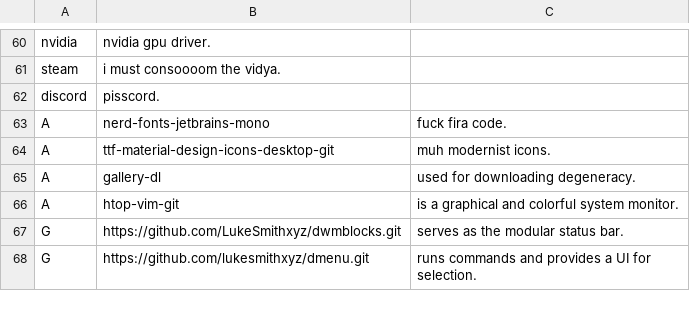
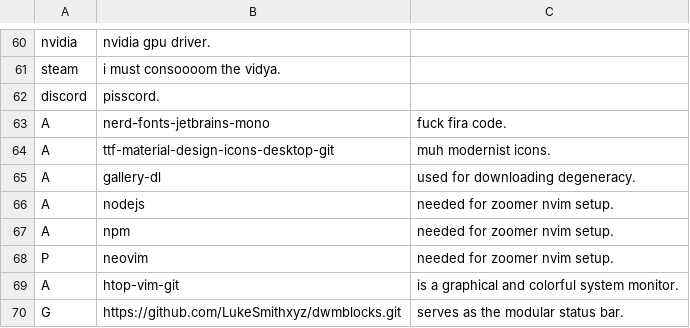
Before and after one commit to elwolf6/LARBS, a CSV file: progs.csv, drawn as a sheet; only a part is shown, gaps mark what is left out; the shorter side is filled out with more unchanged rows.

Commit message:
dotfiles

```diff
--- a/progs.csv
+++ b/progs.csv
@@ -65,2 +65,5 @@ A,ttf-material-design-icons-desktop-git,"muh modernist icons."
 A,gallery-dl,"used for downloading degeneracy."
+A,nodejs,"needed for zoomer nvim setup."
+A,npm,"needed for zoomer nvim setup."
+P,neovim,"needed for zoomer nvim setup."
 A,htop-vim-git,"is a graphical and colorful system monitor."
```
